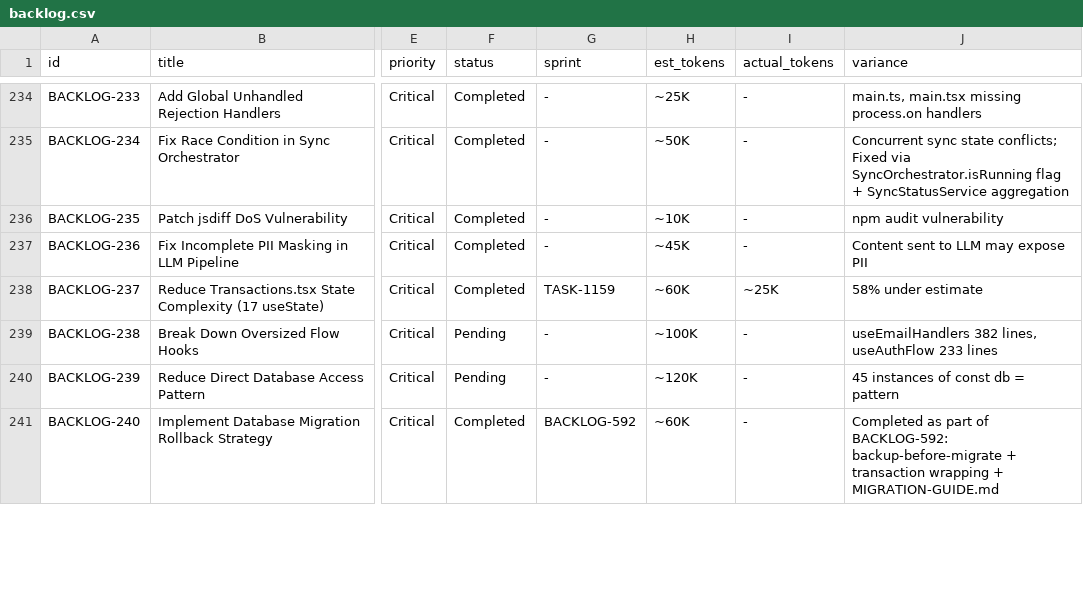
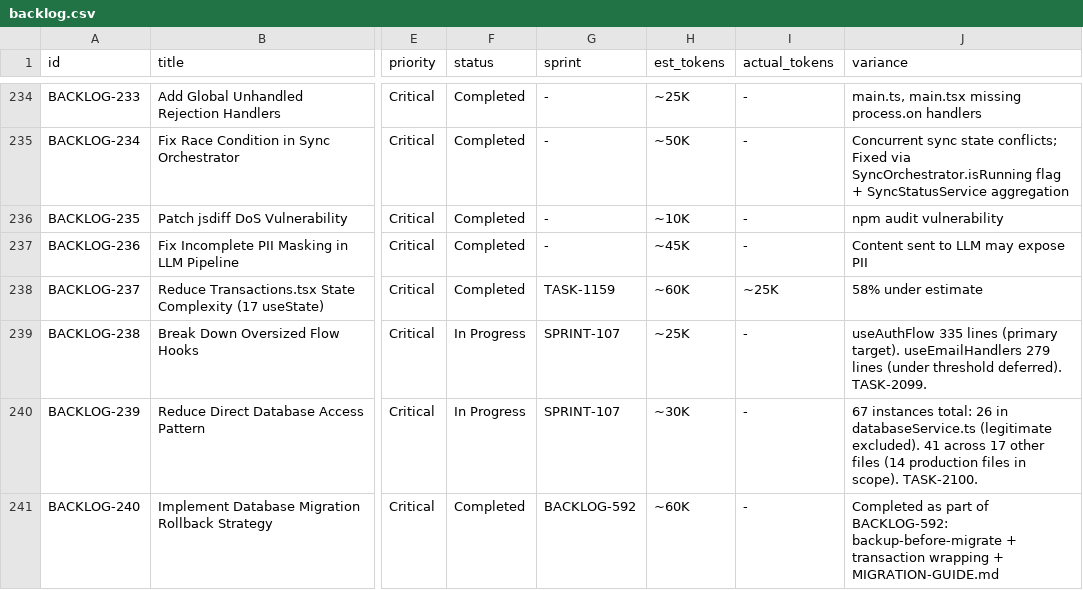
Before and after one commit to 5hdaniel/Mad, a CSV file: .claude/plans/backlog/data/backlog.csv, drawn as a sheet; only a part is shown, gaps mark what is left out; the diff covers the shown part only; the diff names each change by its address in the sheet, - before the commit and + after, or states it on an @@ line.

```diff
--- a/.claude/plans/backlog/data/backlog.csv
+++ b/.claude/plans/backlog/data/backlog.csv
-F239:F240 (status): Pending
+F239:F240 (status): In Progress
-G239:G240 (sprint): -
+G239:G240 (sprint): SPRINT-107
-H239 (est_tokens): ~100K
+H239 (est_tokens): ~25K
-J239 (variance): useEmailHandlers 382 lines, useAuthFlow 233 lines
+J239 (variance): useAuthFlow 335 lines (primary target). useEmailHandlers 279 lines (under threshold deferred). TASK-2099.
-H240 (est_tokens): ~120K
+H240 (est_tokens): ~30K
-J240 (variance): 45 instances of const db = pattern
+J240 (variance): 67 instances total: 26 in databaseService.ts (legitimate excluded). 41 across 17 other files (14 production files in scope). TASK-2100.
```
Also changed, not shown: 3 added rows and 23 edited cells elsewhere in this file, .claude/plans/backlog/data/sprints.csv, 6 other files.
